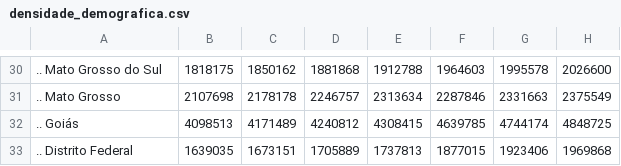
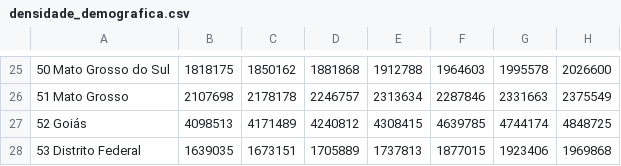
Before and after one commit to lfhillesheim/analise_data_sus, a CSV file: data/dados_brutos/densidade_demografica.csv, drawn as a sheet; only a part is shown, gaps mark what is left out; addresses are those after the commit; the diff covers the shown part only; the diff names each change by its address in the sheet, - before the commit and + after, or states it on an @@ line.

```diff
--- a/data/dados_brutos/densidade_demografica.csv
+++ b/data/dados_brutos/densidade_demografica.csv
-A25: .. Mato Grosso do Sul
+A25: 50 Mato Grosso do Sul
-A26: .. Mato Grosso
+A26: 51 Mato Grosso
-A27: .. Goiás
+A27: 52 Goiás
-A28: .. Distrito Federal
+A28: 53 Distrito Federal
```
Also changed, not shown: 1 added row, 6 removed rows and 23 edited cells elsewhere in this file.
